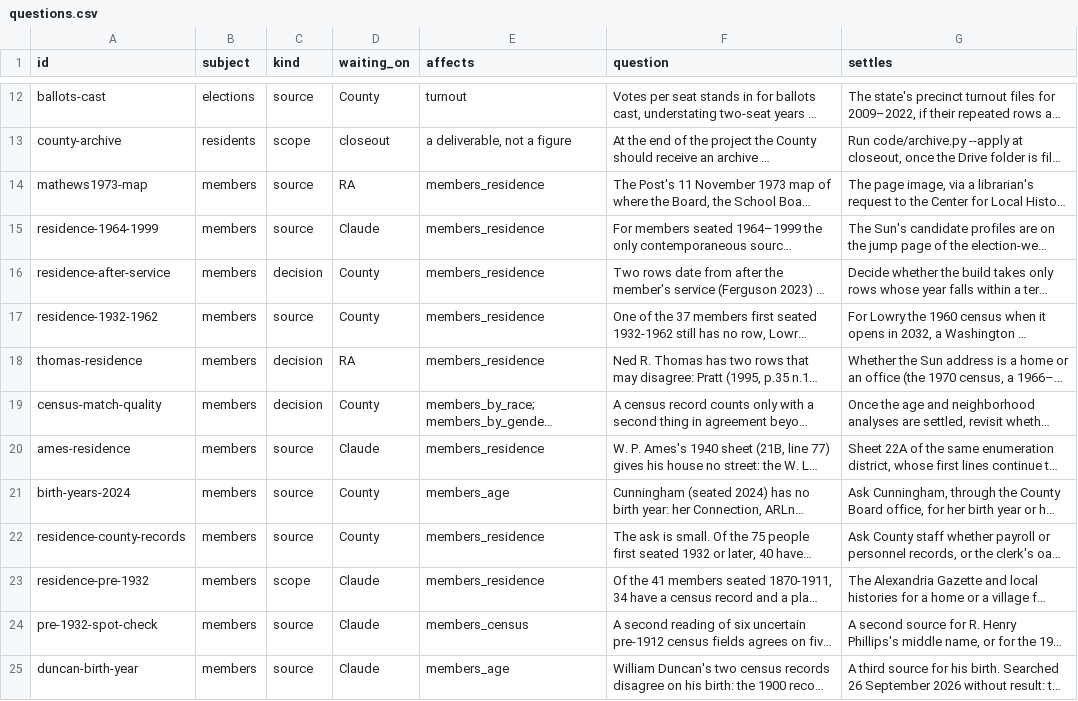
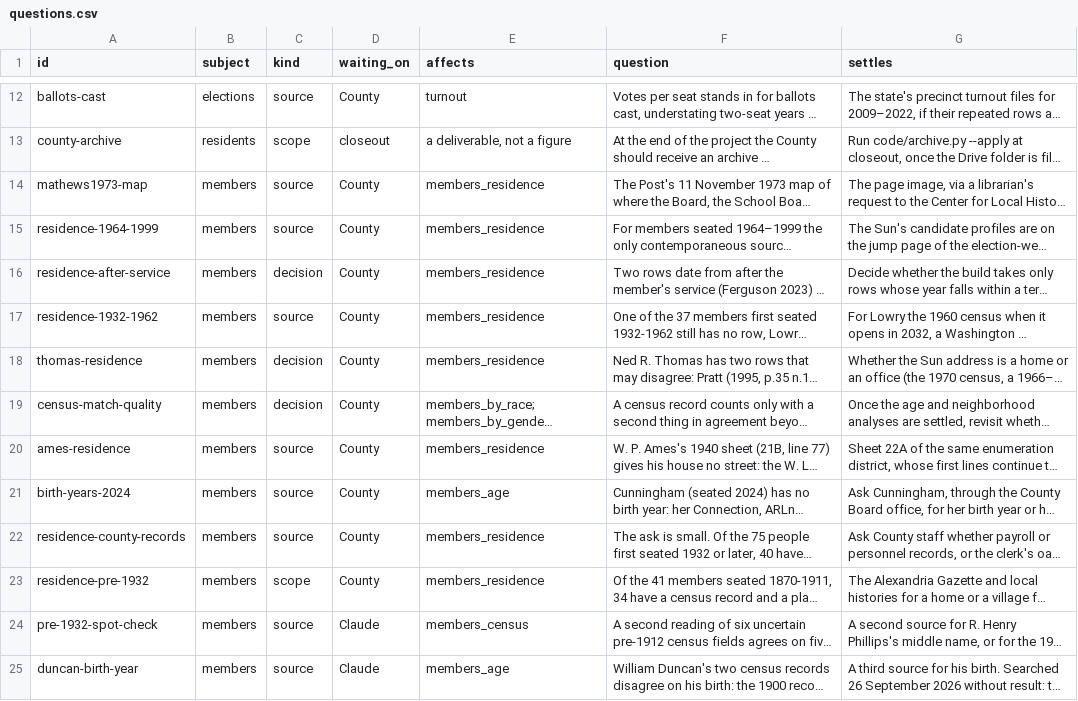
Before and after one commit to slhudson/arlington-bsap, a CSV file: docs/questions.csv, drawn as a sheet; only a part is shown, gaps mark what is left out; long unchanged cells end in …; the diff names each change by its address in the sheet, - before the commit and + after, or states it on an @@ line.

```diff
--- a/docs/questions.csv
+++ b/docs/questions.csv
-D14 (waiting_on): RA
+D14 (waiting_on): County
-D15 (waiting_on): Claude
+D15 (waiting_on): County
-D18 (waiting_on): RA
+D18 (waiting_on): County
-D20 (waiting_on): Claude
+D20 (waiting_on): County
-D23 (waiting_on): Claude
+D23 (waiting_on): County
```
